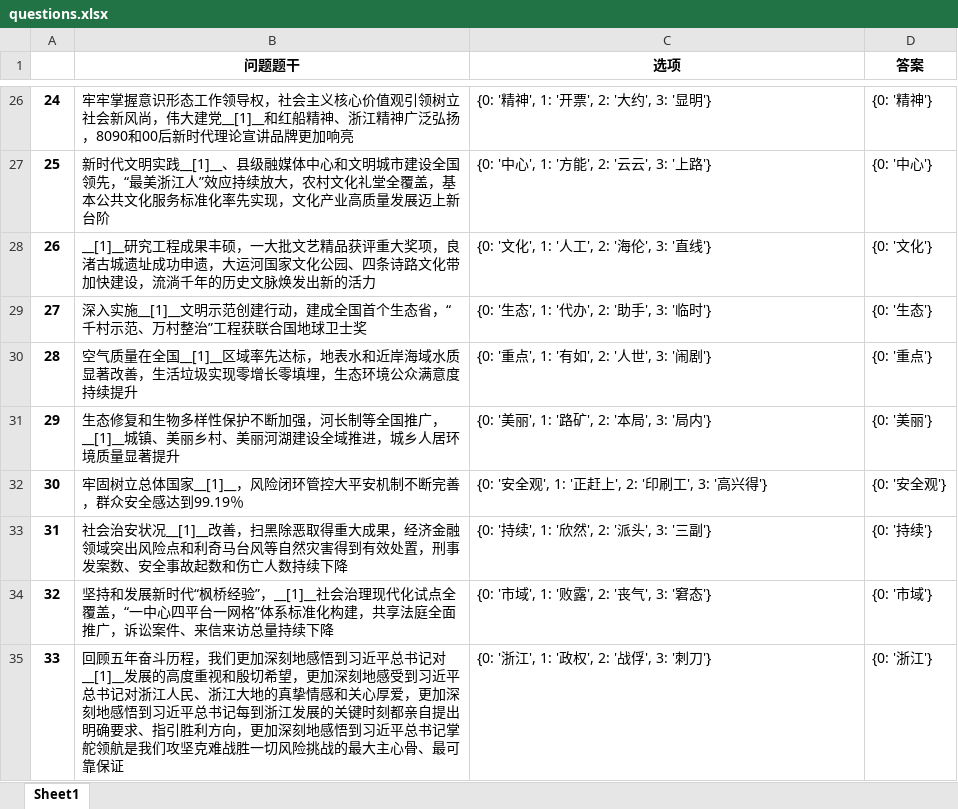
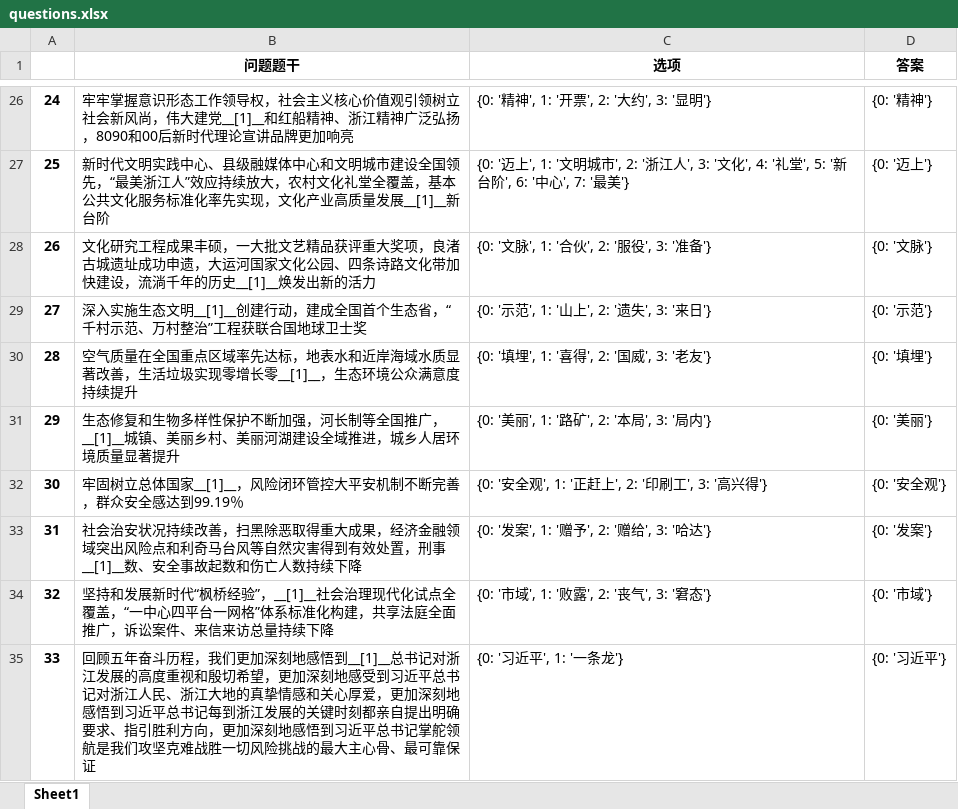
Before and after one commit to leesurelye/MultiChoiceGeneration, an Excel workbook: result/questions.xlsx, sheet Sheet1, drawn as a sheet; only a part is shown, gaps mark what is left out; values as stored, in another font and other column widths than the file's, no borders; the diff covers the shown part only; the diff names each change by its address in the sheet, - before the commit and + after, or states it on an @@ line.

```diff
--- a/result/questions.xlsx (sheet Sheet1)
+++ b/result/questions.xlsx (sheet Sheet1)
-B27 (问题题干): …文明实践__[1]__、县级融媒体中心和文明城市建设全国领先，“最美浙江人”效应持续放大，农村文化礼堂全覆盖，基本公共文化服务标准化率先实现，文化产业高质量发展迈上新台阶
+B27 (问题题干): …文明实践中心、县级融媒体中心和文明城市建设全国领先，“最美浙江人”效应持续放大，农村文化礼堂全覆盖，基本公共文化服务标准化率先实现，文化产业高质量发展__[1]__新台阶
-C27 (选项): {0: '中心', 1: '方能', 2: '云云', 3: '上路'}
+C27 (选项): {0: '迈上', 1: '文明城市', 2: '浙江人', 3: '文化', 4: '礼堂', 5: '新台阶', 6: '中心', 7: '最美'}
-D27 (答案): {0: '中心'}
+D27 (答案): {0: '迈上'}
-B28 (问题题干): __[1]__研究工程成果丰硕，一大批文艺精品获评重大奖项，良渚古城遗址成功申遗，大运河国家文化公园、四条诗路文化带加快建设，流淌千年的历史文脉焕发出新…
+B28 (问题题干): 文化研究工程成果丰硕，一大批文艺精品获评重大奖项，良渚古城遗址成功申遗，大运河国家文化公园、四条诗路文化带加快建设，流淌千年的历史__[1]__焕发出新…
-C28 (选项): {0: '文化', 1: '人工', 2: '海伦', 3: '直线'}
+C28 (选项): {0: '文脉', 1: '合伙', 2: '服役', 3: '准备'}
-D28 (答案): {0: '文化'}
+D28 (答案): {0: '文脉'}
-B29 (问题题干): 深入实施__[1]__文明示范创建行动…
+B29 (问题题干): 深入实施生态文明__[1]__创建行动…
-C29 (选项): {0: '生态', 1: '代办', 2: '助手', 3: '临时'}
+C29 (选项): {0: '示范', 1: '山上', 2: '遗失', 3: '来日'}
-D29 (答案): {0: '生态'}
+D29 (答案): {0: '示范'}
-B30 (问题题干): …量在全国__[1]__区域率先达标，地表水和近岸海域水质显著改善，生活垃圾实现零增长零填埋，生态环…
+B30 (问题题干): …量在全国重点区域率先达标，地表水和近岸海域水质显著改善，生活垃圾实现零增长零__[1]__，生态环…
-C30 (选项): {0: '重点', 1: '有如', 2: '人世', 3: '闹剧'}
+C30 (选项): {0: '填埋', 1: '喜得', 2: '国威', 3: '老友'}
-D30 (答案): {0: '重点'}
+D30 (答案): {0: '填埋'}
-B33 (问题题干): …治安状况__[1]__改善，扫黑除恶取得重大成果，经济金融领域突出风险点和利奇马台风等自然灾害得到有效处置，刑事发案数、安全…
+B33 (问题题干): …治安状况持续改善，扫黑除恶取得重大成果，经济金融领域突出风险点和利奇马台风等自然灾害得到有效处置，刑事__[1]__数、安全…
-C33 (选项): {0: '持续', 1: '欣然', 2: '派头', 3: '三副'}
+C33 (选项): {0: '发案', 1: '赠予', 2: '赠给', 3: '哈达'}
-D33 (答案): {0: '持续'}
+D33 (答案): {0: '发案'}
-B35 (问题题干): …地感悟到习近平总书记对__[1]__发展的高…
+B35 (问题题干): …地感悟到__[1]__总书记对浙江发展的高…
-C35 (选项): {0: '浙江', 1: '政权', 2: '战俘', 3: '刺刀'}
+C35 (选项): {0: '习近平', 1: '一条龙'}
-D35 (答案): {0: '浙江'}
+D35 (答案): {0: '习近平'}
```
Also changed, not shown: 306 edited cells elsewhere in this sheet, 2 other files.
